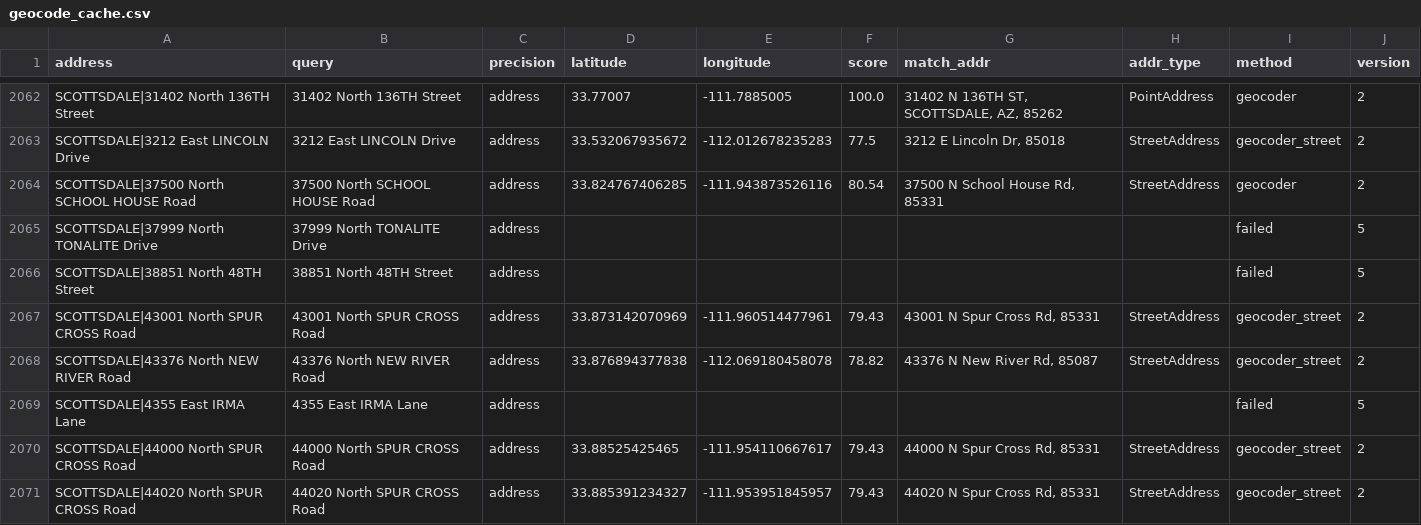
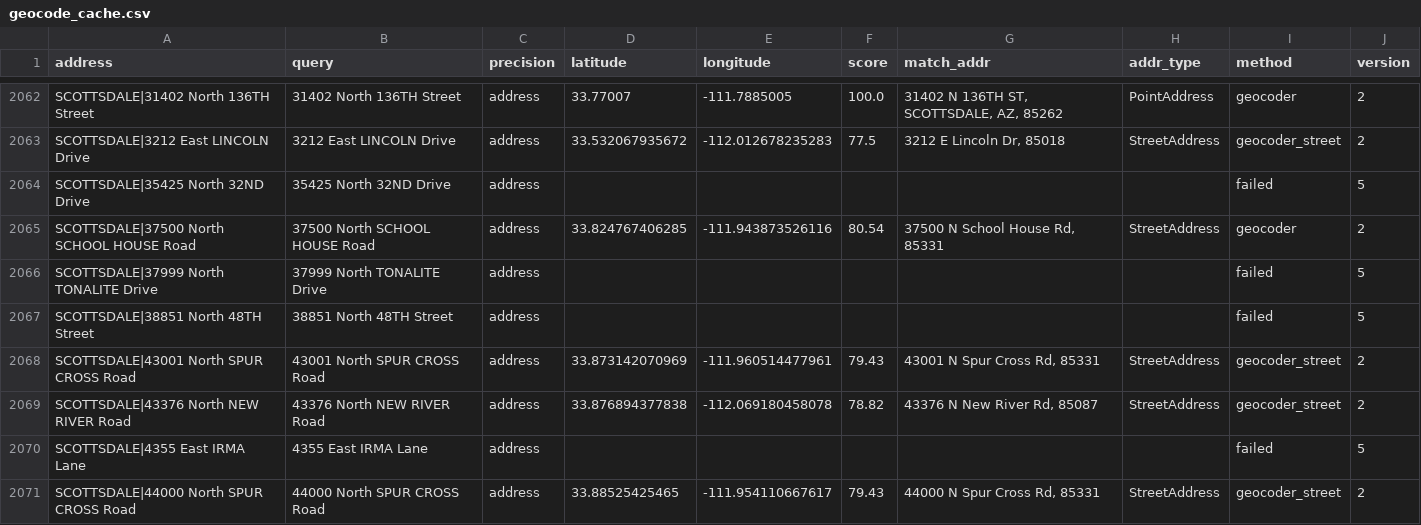
Before and after one commit to bdgroves/ridgeline, a CSV file: data/external/geocode_cache.csv, drawn as a sheet; only a part is shown, gaps mark what is left out; the shorter side is filled out with more unchanged rows; the diff names each change by its address in the sheet, - before the commit and + after, or states it on an @@ line.

```diff
--- a/data/external/geocode_cache.csv
+++ b/data/external/geocode_cache.csv
+row 2064: SCOTTSDALE|35425 North 32ND Drive | 35425 North 32ND Drive | address |  |  |  |  |  | failed | 5
```
Also changed, not shown: data/external/phoenix_heat_warnings.csv, 4 other files.
